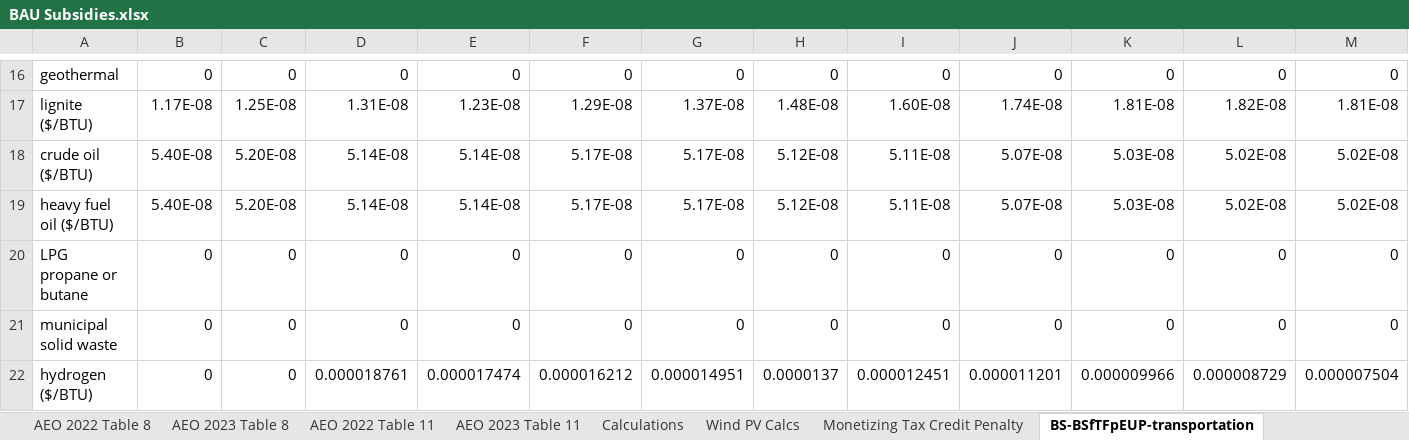
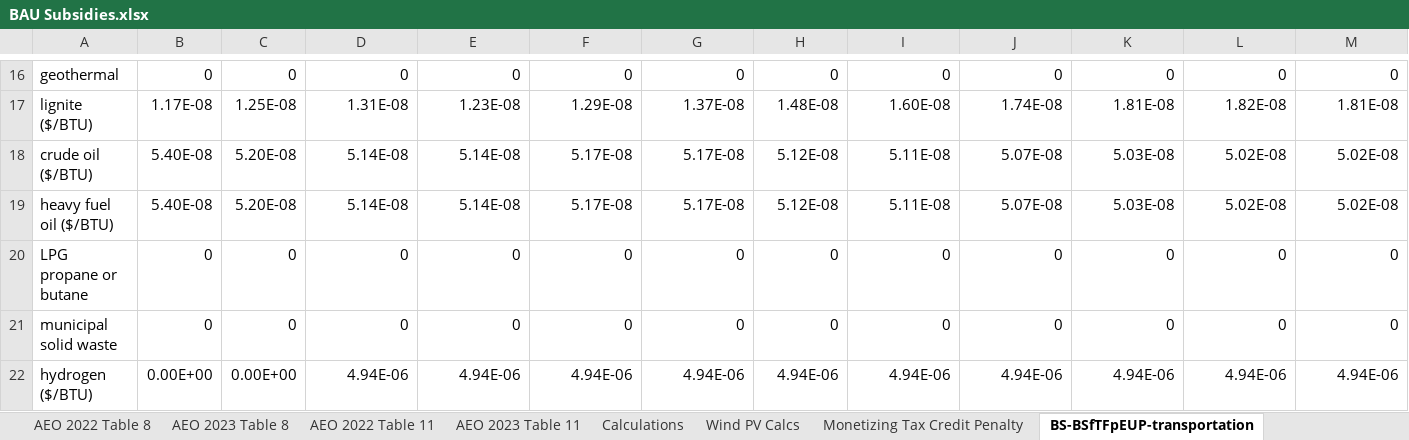
Before and after one commit to EnergyInnovation/eps-mississippi, an Excel workbook: InputData/fuels/BS/BAU Subsidies.xlsx, sheet BS-BSfTFpEUP-transportation, drawn as a sheet; only a part is shown, gaps mark what is left out; values as stored, in another font and other column widths than the file's, no borders; removed rows and columns are numbered as before the commit, all else as after; rows hold the shown columns only; the diff names each change by its address in the sheet, - before the commit and + after, or states it on an @@ line.

```diff
--- a/InputData/fuels/BS/BAU Subsidies.xlsx (sheet BS-BSfTFpEUP-transportation)
+++ b/InputData/fuels/BS/BAU Subsidies.xlsx (sheet BS-BSfTFpEUP-transportation)
-row 22: hydrogen ($/BTU) | 0 | 0 | 0.000018761 | 0.000017474 | 0.000016212 | 0.000014951 | 0.0000137 | 0.000012451 | 0.000011201 | 0.000009966 | 0.000008729 | 0.000007504
+row 22: hydrogen ($/BTU) | 0.00E+00 | 0.00E+00 | 4.94E-06 | 4.94E-06 | 4.94E-06 | 4.94E-06 | 4.94E-06 | 4.94E-06 | 4.94E-06 | 4.94E-06 | 4.94E-06 | 4.94E-06
```
Also changed, not shown: sheet BS-BSfTFpEUP-res-bldgs, sheet BS-BSfTFpEUP-com-bldgs, sheet BS-BSfTFpEUP-dist-heat-hydgn, sheet BS-BSfTFpEUP-geoeng, sheet BS-BSfTFpEUP-industry, sheet BS-BSfTFpEUP-electricity, other sheet tabs, InputData/ctrl-settings/GRA/Government Revenue Accounting.xlsx, InputData/elec/BBNPPTY/BAU Ban New Power Plants This Year.xlsx, 19 other files.
